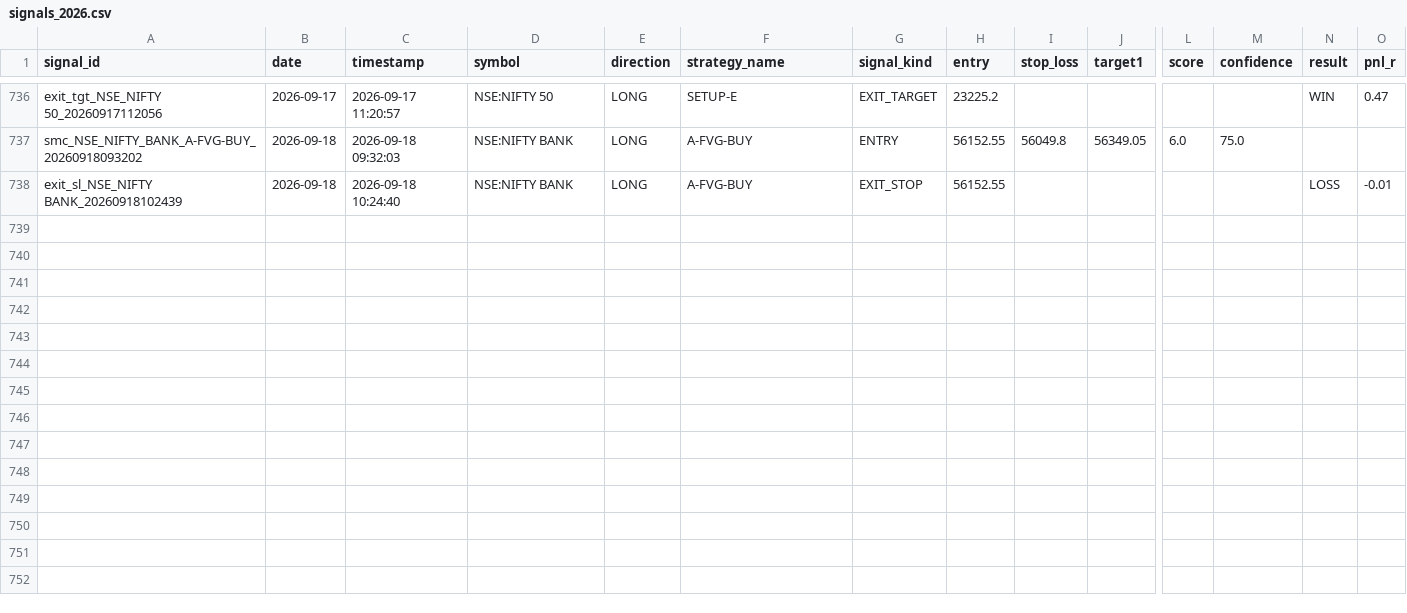
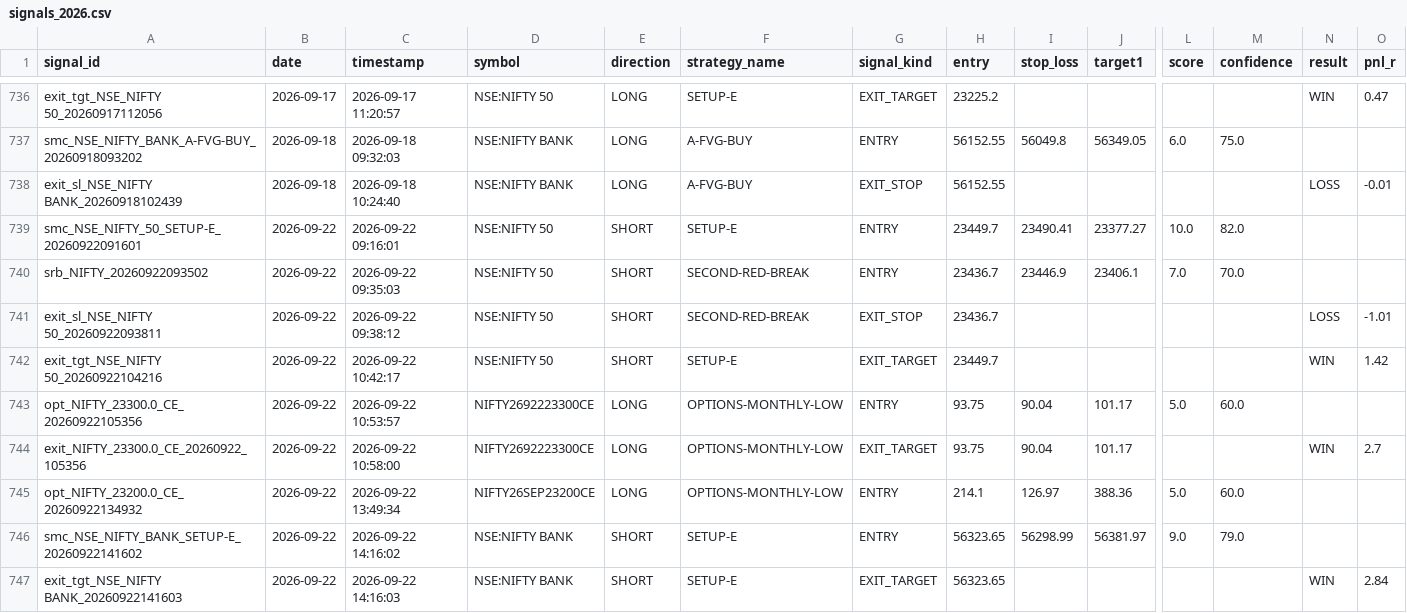
Before and after one commit to Gauravsingh257/stocks-with-gaurav, a CSV file: signal_history/signals_2026.csv, drawn as a sheet; only a part is shown, gaps mark what is left out; rows hold the shown columns only; the diff names each change by its address in the sheet, - before the commit and + after, or states it on an @@ line.

```diff
--- a/signal_history/signals_2026.csv
+++ b/signal_history/signals_2026.csv
+row 739: smc_NSE_NIFTY_50_SETUP-E_20260922091601 | 2026-09-22 | 2026-09-22 09:16:01 | NSE:NIFTY 50 | SHORT | SETUP-E | ENTRY | 23449.7 | 23490.41 | 23377.27 | 10.0 | 82.0
+row 740: srb_NIFTY_20260922093502 | 2026-09-22 | 2026-09-22 09:35:03 | NSE:NIFTY 50 | SHORT | SECOND-RED-BREAK | ENTRY | 23436.7 | 23446.9 | 23406.1 | 7.0 | 70.0
+row 741: exit_sl_NSE_NIFTY 50_20260922093811 | 2026-09-22 | 2026-09-22 09:38:12 | NSE:NIFTY 50 | SHORT | SECOND-RED-BREAK | EXIT_STOP | 23436.7 |  |  |  |  | LOSS | -1.01
+row 742: exit_tgt_NSE_NIFTY 50_20260922104216 | 2026-09-22 | 2026-09-22 10:42:17 | NSE:NIFTY 50 | SHORT | SETUP-E | EXIT_TARGET | 23449.7 |  |  |  |  | WIN | 1.42
+row 743: opt_NIFTY_23300.0_CE_20260922105356 | 2026-09-22 | 2026-09-22 10:53:57 | NIFTY2692223300CE | LONG | OPTIONS-MONTHLY-LOW | ENTRY | 93.75 | 90.04 | 101.17 | 5.0 | 60.0
+row 744: exit_NIFTY_23300.0_CE_20260922_105356 | 2026-09-22 | 2026-09-22 10:58:00 | NIFTY2692223300CE | LONG | OPTIONS-MONTHLY-LOW | EXIT_TARGET | 93.75 | 90.04 | 101.17 |  |  | WIN | 2.7
+row 745: opt_NIFTY_23200.0_CE_20260922134932 | 2026-09-22 | 2026-09-22 13:49:34 | NIFTY26SEP23200CE | LONG | OPTIONS-MONTHLY-LOW | ENTRY | 214.1 | 126.97 | 388.36 | 5.0 | 60.0
+row 746: smc_NSE_NIFTY_BANK_SETUP-E_20260922141602 | 2026-09-22 | 2026-09-22 14:16:02 | NSE:NIFTY BANK | SHORT | SETUP-E | ENTRY | 56323.65 | 56298.99 | 56381.97 | 9.0 | 79.0
+row 747: exit_tgt_NSE_NIFTY BANK_20260922141603 | 2026-09-22 | 2026-09-22 14:16:03 | NSE:NIFTY BANK | SHORT | SETUP-E | EXIT_TARGET | 56323.65 |  |  |  |  | WIN | 2.84
```
